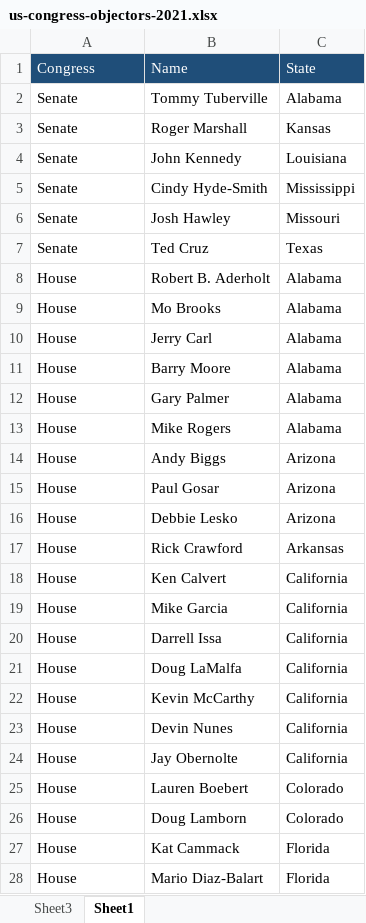
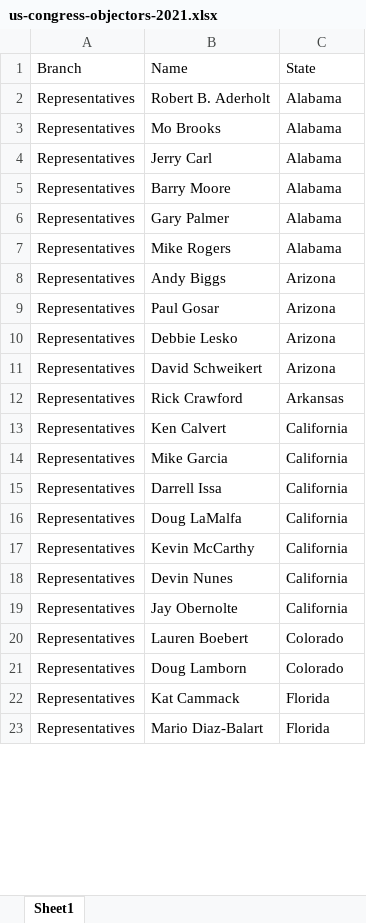
Before and after one commit to wayne-kirk-schmidt/congress-objectors-2021, an Excel workbook: us-congress-objectors-2021.xlsx, sheet Sheet1, drawn as a sheet; only a part is shown; values as stored, in another font and other column widths than the file's, no borders; removed rows and columns are numbered as before the commit, all else as after; the diff covers the shown part only; the diff names each change by its address in the sheet, - before the commit and + after, or states it on an @@ line.

Commit message:
Add files via upload
Updated values.

```diff
--- a/us-congress-objectors-2021.xlsx (sheet Sheet1)
+++ b/us-congress-objectors-2021.xlsx (sheet Sheet1)
-sheet tab: Sheet3
-A1: Congress
+A1: Branch
@@ A1:C1 fill: #1F4E79 → none, text colour: #FFFFFF → black @@
-row 2: Senate | Tommy Tuberville | Alabama
-row 3: Senate | Roger Marshall | Kansas
-row 4: Senate | John Kennedy | Louisiana
-row 5: Senate | Cindy Hyde-Smith | Mississippi
-row 6: Senate | Josh Hawley | Missouri
-row 7: Senate | Ted Cruz | Texas
-A2:A10: House
+A2:A10: Representatives
+row 11: Representatives | David Schweikert | Arizona
-A12:A23: House
+A12:A23: Representatives
```
Also changed, not shown: 25 added rows and 118 edited cells elsewhere in this sheet, charts or pictures, 2 other files.
